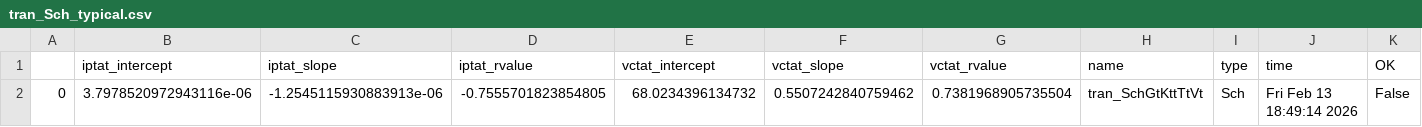
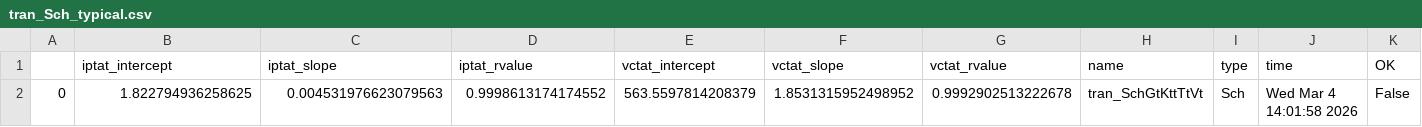
Before and after one commit to analogicus/lelo_gr02_sky130a, a CSV file: sim/BANDGAP/results/tran_Sch_typical.csv, drawn as a sheet.

```diff
--- a/sim/BANDGAP/results/tran_Sch_typical.csv
+++ b/sim/BANDGAP/results/tran_Sch_typical.csv
@@ -1,2 +1,2 @@
 ,iptat_intercept,iptat_slope,iptat_rvalue,vctat_intercept,vctat_slope,vctat_rvalue,name,type,time,OK
-0,3.7978520972943116e-06,-1.2545115930883913e-06,-0.7555701823854805,68.0234396134732,0.5507242840759462,0.7381968905735504,tran_SchGtKttTtVt,Sch,Fri Feb 13 18:49:14 2026,False
+0,1.822794936258625,0.004531976623079563,0.9998613174174552,563.5597814208379,1.8531315952498952,0.9992902513222678,tran_SchGtKttTtVt,Sch,Wed Mar  4 14:01:58 2026,False
```
Also changed, not shown: 27 other files.
